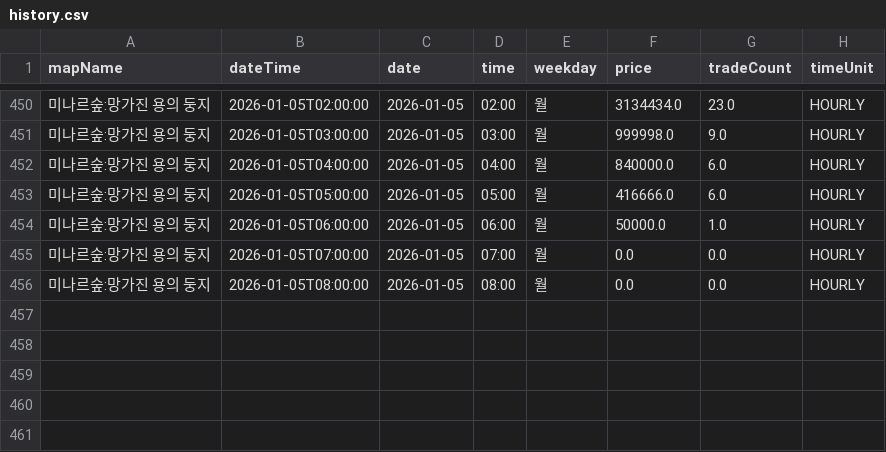
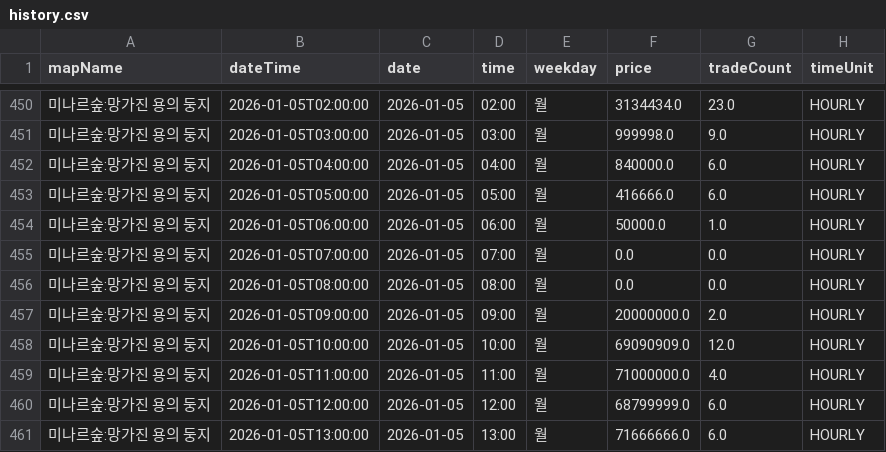
Before and after one commit to gjunil603/mashop-dashboard, a CSV file: data/maps/미나르숲_망가진_용의_둥지/history.csv, drawn as a sheet; only a part is shown, gaps mark what is left out.

```diff
--- a/data/maps/미나르숲_망가진_용의_둥지/history.csv
+++ b/data/maps/미나르숲_망가진_용의_둥지/history.csv
@@ -456 +456,6 @@ mapName,dateTime,date,time,weekday,price,tradeCount,timeUnit
 미나르숲:망가진 용의 둥지,2026-01-05T08:00:00,2026-01-05,08:00,월,0.0,0.0,HOURLY
+미나르숲:망가진 용의 둥지,2026-01-05T09:00:00,2026-01-05,09:00,월,20000000.0,2.0,HOURLY
+미나르숲:망가진 용의 둥지,2026-01-05T10:00:00,2026-01-05,10:00,월,69090909.0,12.0,HOURLY
+미나르숲:망가진 용의 둥지,2026-01-05T11:00:00,2026-01-05,11:00,월,71000000.0,4.0,HOURLY
+미나르숲:망가진 용의 둥지,2026-01-05T12:00:00,2026-01-05,12:00,월,68799999.0,6.0,HOURLY
+미나르숲:망가진 용의 둥지,2026-01-05T13:00:00,2026-01-05,13:00,월,71666666.0,6.0,HOURLY
```
Also changed, not shown: data/maps/미나르숲_남겨진_용의_둥지/history.csv, data/maps/아쿠아로드_깊은_바다_협곡2/history.csv, 3 other files.
